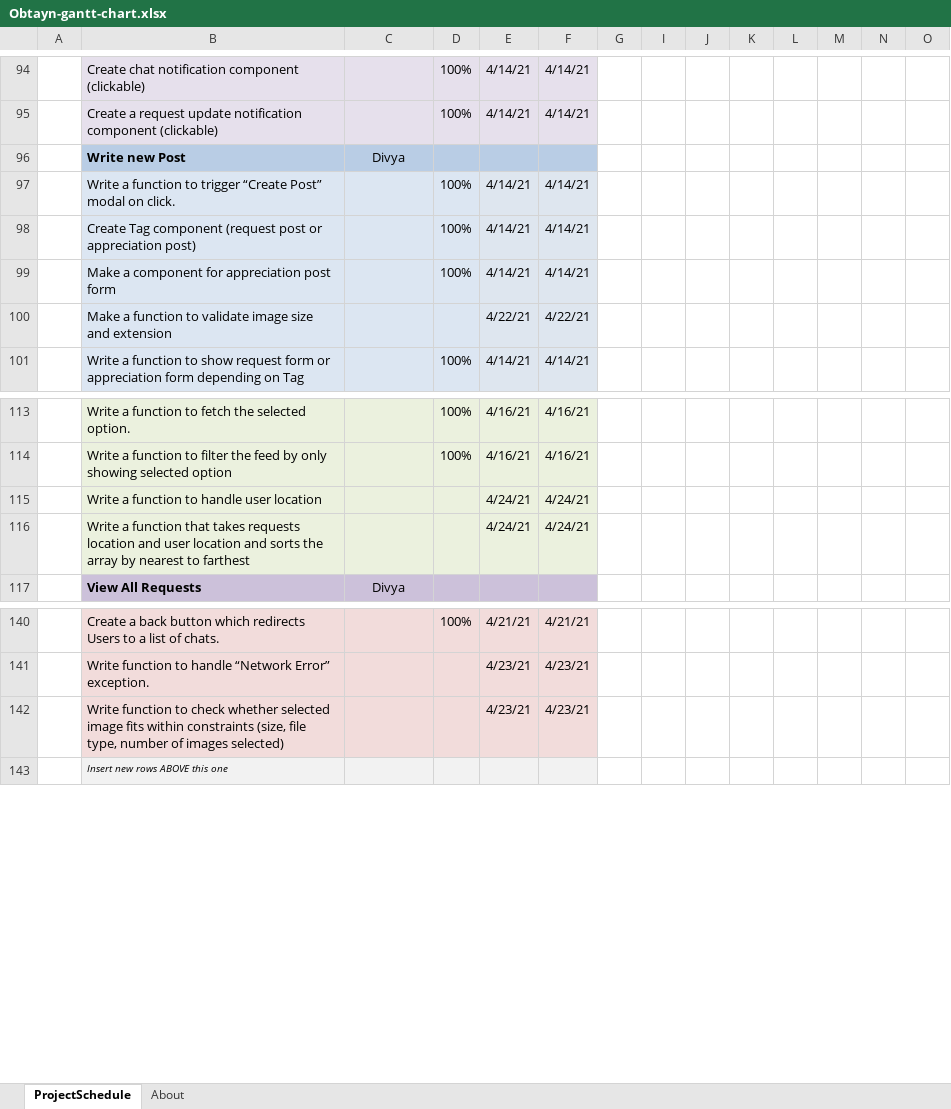
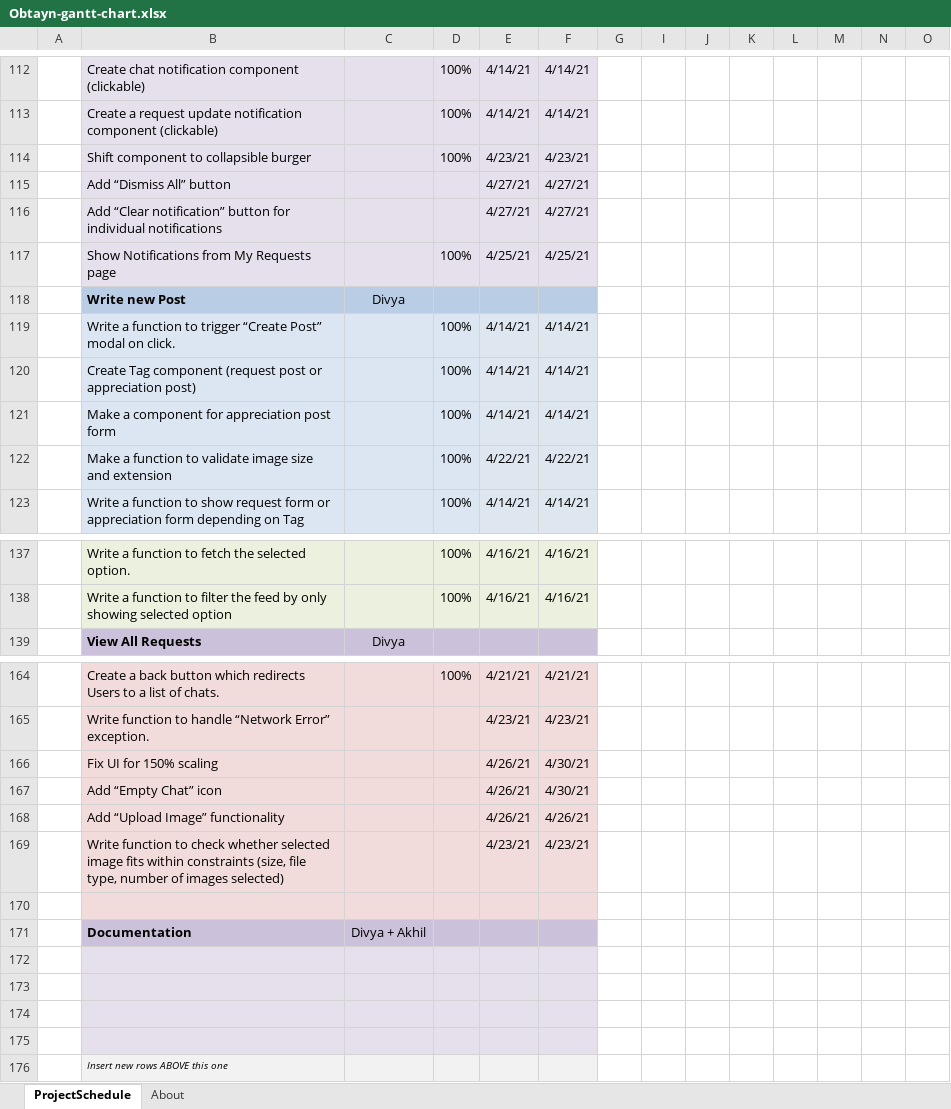
Before and after one commit to akhil-suresh31/Obtayn, an Excel workbook: Documentation/Obtayn-gantt-chart.xlsx, sheet ProjectSchedule, drawn as a sheet; only a part is shown, gaps mark what is left out; values as stored, in another font and other column widths than the file's, no borders; conditional formats not drawn; removed rows and columns are numbered as before the commit, all else as after; rows hold the shown columns only; the diff covers the shown part only; the diff names each change by its address in the sheet, - before the commit and + after, or states it on an @@ line.

```diff
--- a/Documentation/Obtayn-gantt-chart.xlsx (sheet ProjectSchedule)
+++ b/Documentation/Obtayn-gantt-chart.xlsx (sheet ProjectSchedule)
+row 114:  | Shift component to collapsible burger |  | 100% | 4/23/21 | 4/23/21
+row 115:  | Add “Dismiss All” button |  |  | 4/27/21 | 4/27/21
+row 116:  | Add “Clear notification” button for individual notifications |  |  | 4/27/21 | 4/27/21
+row 117:  | Show Notifications from My Requests page |  | 100% | 4/25/21 | 4/25/21
-D122: (empty)
+D122: 100%
-row 115:  | Write a function to handle user location |  |  | 4/24/21 | 4/24/21
-row 116:  | Write a function that takes requests location and user location and sorts the array by nearest to farthest |  |  | 4/24/21 | 4/24/21
+row 166:  | Fix UI for 150% scaling |  |  | 4/26/21 | 4/30/21
+row 167:  | Add “Empty Chat” icon |  |  | 4/26/21 | 4/30/21
+row 168:  | Add “Upload Image” functionality |  |  | 4/26/21 | 4/26/21
+row 170: (empty)
+row 171:  | Documentation | Divya + Akhil
+row 172: (empty)
+row 173: (empty)
+row 174: (empty)
+row 175: (empty)
```
Also changed, not shown: 23 added rows, 1 removed row and 4 edited cells elsewhere in this sheet, charts or pictures, 1 other file.
